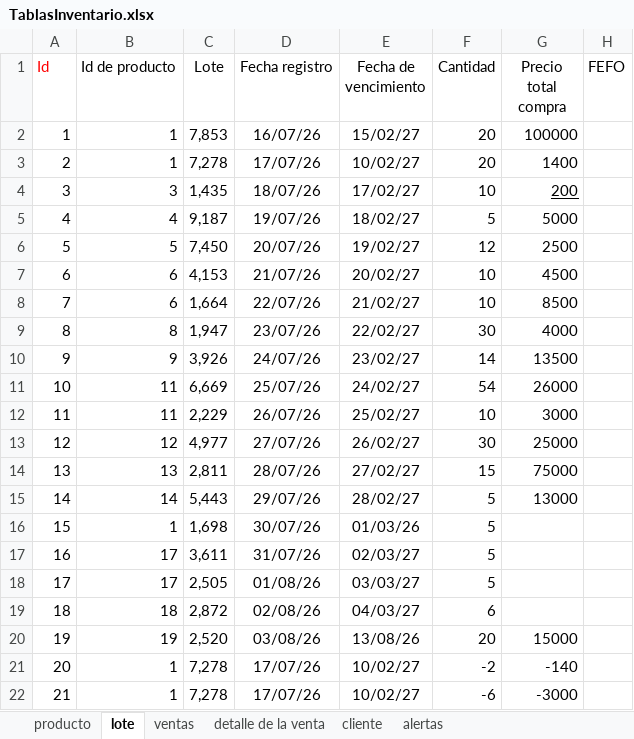
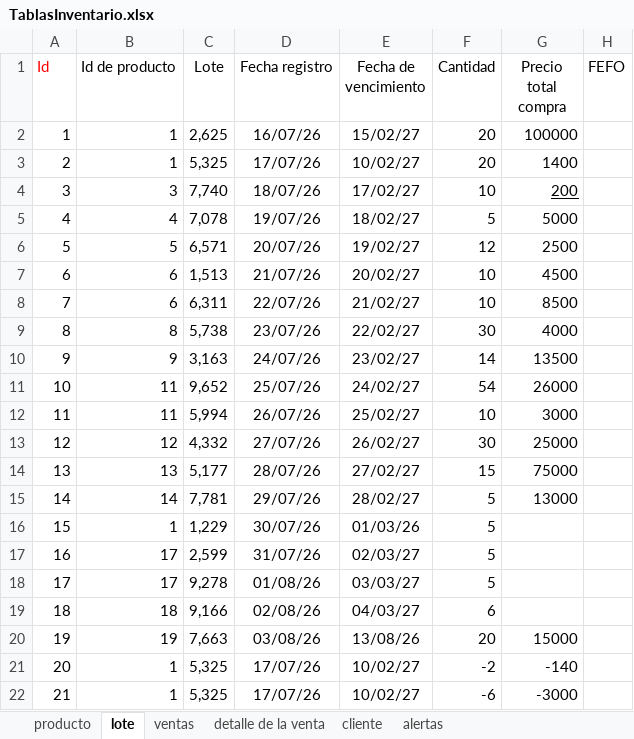
Before and after one commit to CristianDarioMartinezChimbaco/GDEBO, an Excel workbook: mi-proyecto/docs/TablasInventario.xlsx, sheet lote, drawn as a sheet; values as stored, in another font and other column widths than the file's, no borders; charts and pictures not drawn; the diff names each change by its address in the sheet, - before the commit and + after, or states it on an @@ line.

```diff
--- a/mi-proyecto/docs/TablasInventario.xlsx (sheet lote)
+++ b/mi-proyecto/docs/TablasInventario.xlsx (sheet lote)
-C2 (Lote): 7,853
+C2 (Lote): 2,625
-C3 (Lote): 7,278
+C3 (Lote): 5,325
-C4 (Lote): 1,435
+C4 (Lote): 7,740
-C5 (Lote): 9,187
+C5 (Lote): 7,078
-C6 (Lote): 7,450
+C6 (Lote): 6,571
-C7 (Lote): 4,153
+C7 (Lote): 1,513
-C8 (Lote): 1,664
+C8 (Lote): 6,311
-C9 (Lote): 1,947
+C9 (Lote): 5,738
-C10 (Lote): 3,926
+C10 (Lote): 3,163
-C11 (Lote): 6,669
+C11 (Lote): 9,652
-C12 (Lote): 2,229
+C12 (Lote): 5,994
-C13 (Lote): 4,977
+C13 (Lote): 4,332
-C14 (Lote): 2,811
+C14 (Lote): 5,177
-C15 (Lote): 5,443
+C15 (Lote): 7,781
-C16 (Lote): 1,698
+C16 (Lote): 1,229
-C17 (Lote): 3,611
+C17 (Lote): 2,599
-C18 (Lote): 2,505
+C18 (Lote): 9,278
-C19 (Lote): 2,872
+C19 (Lote): 9,166
-C20 (Lote): 2,520
+C20 (Lote): 7,663
-C21:C22 (Lote): 7,278
+C21:C22 (Lote): 5,325
```
Also changed, not shown: mi-proyecto/docs/Ruta_Rec_Hu.xlsx, 10 other files.
